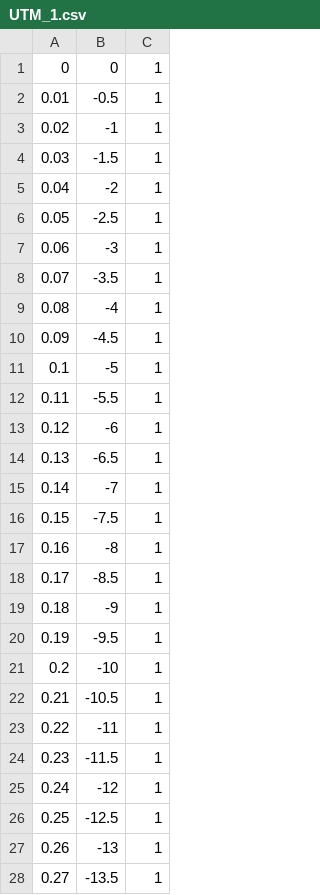
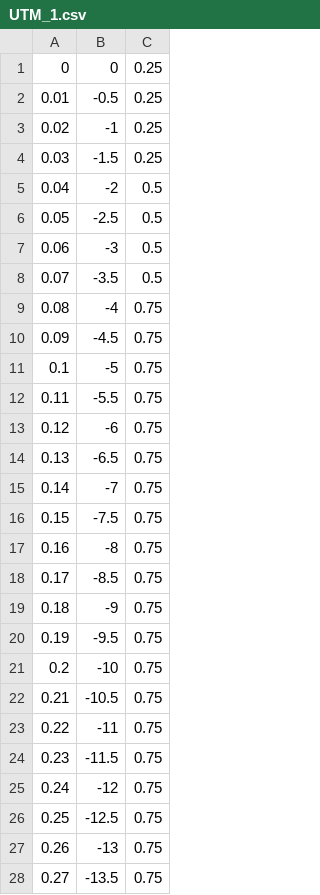
Before and after one commit to unmannedlab/omnicone, a CSV file: omnicone/paths/UTM_1.csv, drawn as a sheet; only a part is shown; the diff covers the shown part only.

Commit message:
Update paths and speeds

```diff
--- a/omnicone/paths/UTM_1.csv
+++ b/omnicone/paths/UTM_1.csv
@@ -1,28 +1,28 @@
-0,0,1
-0.01,-0.5,1
-0.02,-1,1
-0.03,-1.5,1
-0.04,-2,1
-0.05,-2.5,1
-0.06,-3,1
-0.07,-3.5,1
-0.08,-4,1
-0.09,-4.5,1
-0.1,-5,1
-0.11,-5.5,1
-0.12,-6,1
-0.13,-6.5,1
-0.14,-7,1
-0.15,-7.5,1
-0.16,-8,1
-0.17,-8.5,1
-0.18,-9,1
-0.19,-9.5,1
-0.2,-10,1
-0.21,-10.5,1
-0.22,-11,1
-0.23,-11.5,1
-0.24,-12,1
-0.25,-12.5,1
-0.26,-13,1
-0.27,-13.5,1
+0,0,0.25
+0.01,-0.5,0.25
+0.02,-1,0.25
+0.03,-1.5,0.25
+0.04,-2,0.5
+0.05,-2.5,0.5
+0.06,-3,0.5
+0.07,-3.5,0.5
+0.08,-4,0.75
+0.09,-4.5,0.75
+0.1,-5,0.75
+0.11,-5.5,0.75
+0.12,-6,0.75
+0.13,-6.5,0.75
+0.14,-7,0.75
+0.15,-7.5,0.75
+0.16,-8,0.75
+0.17,-8.5,0.75
+0.18,-9,0.75
+0.19,-9.5,0.75
+0.2,-10,0.75
+0.21,-10.5,0.75
+0.22,-11,0.75
+0.23,-11.5,0.75
+0.24,-12,0.75
+0.25,-12.5,0.75
+0.26,-13,0.75
+0.27,-13.5,0.75
```
Also changed, not shown: 41 edited cells elsewhere in this file, omnicone/paths/UTM_2.csv.
